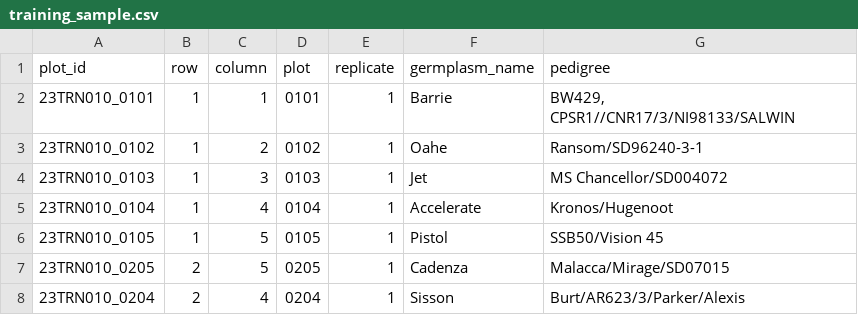
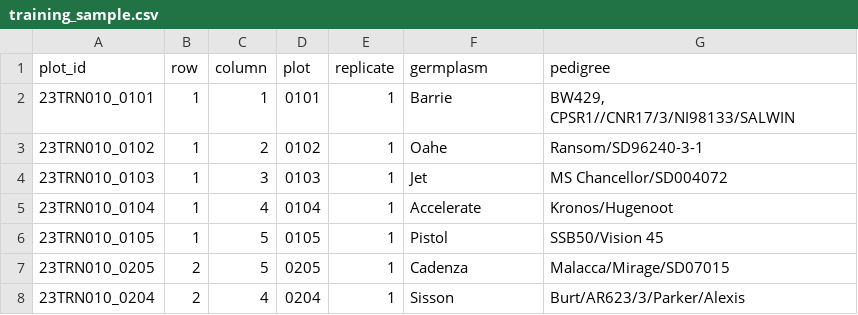
Before and after one commit to PhenoApps/Field-Book, a CSV file: app/src/main/assets/field_import/training_sample.csv, drawn as a sheet; only a part is shown.

Commit message:
alter germplasm_name header that fails to import

```diff
--- a/app/src/main/assets/field_import/training_sample.csv
+++ b/app/src/main/assets/field_import/training_sample.csv
@@ -1,2 +1,2 @@
-plot_id,row,column,plot,replicate,germplasm_name,pedigree
+plot_id,row,column,plot,replicate,germplasm,pedigree
 23TRN010_0101,1,1,0101,1,Barrie,"BW429, CPSR1//CNR17/3/NI98133/SALWIN"
```
